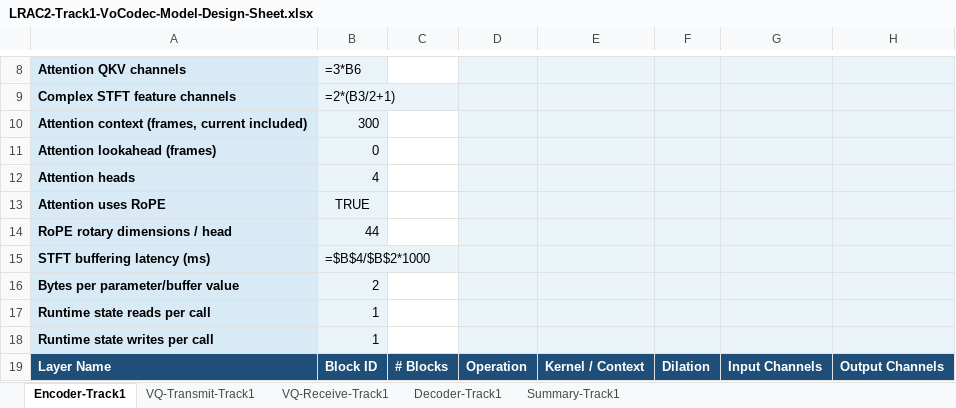
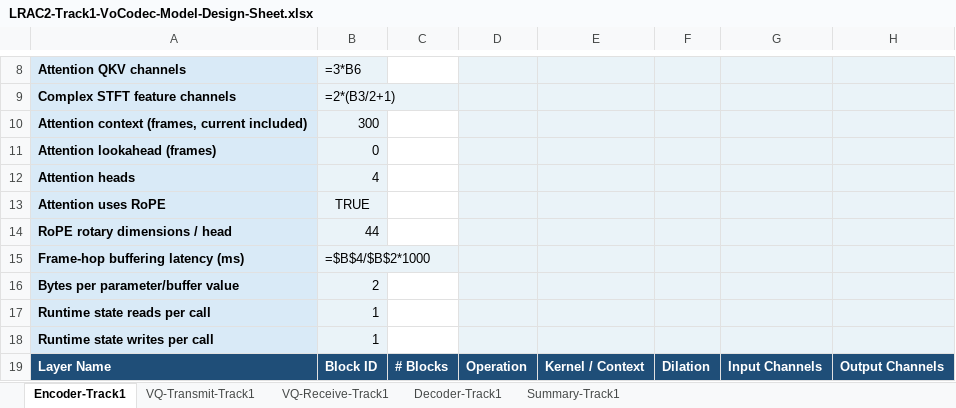
Before and after one commit to cisco-open/espnet, an Excel workbook: egs2/lrac2/track1/LRAC2-Track1-VoCodec-Model-Design-Sheet.xlsx, sheet Encoder-Track1, drawn as a sheet; only a part is shown, gaps mark what is left out; values as stored, in another font and other column widths than the file's, no borders; formulas without a stored value are shown as written; the diff covers the shown part only; the diff names each change by its address in the sheet, - before the commit and + after, or states it on an @@ line.

Commit message:
Correct VoCodec STFT latency accounting (#17)

```diff
--- a/egs2/lrac2/track1/LRAC2-Track1-VoCodec-Model-Design-Sheet.xlsx (sheet Encoder-Track1)
+++ b/egs2/lrac2/track1/LRAC2-Track1-VoCodec-Model-Design-Sheet.xlsx (sheet Encoder-Track1)
-A15: STFT buffering latency (ms)
+A15: Frame-hop buffering latency (ms)
```
Also changed, not shown: 5 edited cells elsewhere in this sheet, sheet Decoder-Track1, egs2/lrac2/track2/LRAC2-Track2-VoCodec-Model-Design-Sheet.xlsx, 4 other files.
